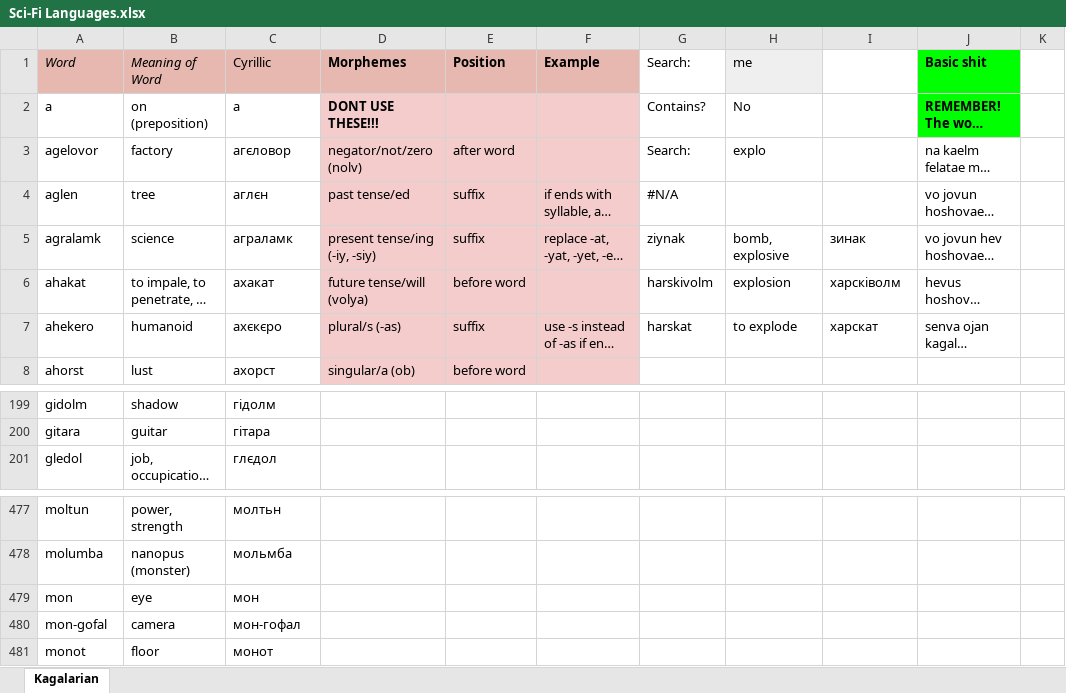
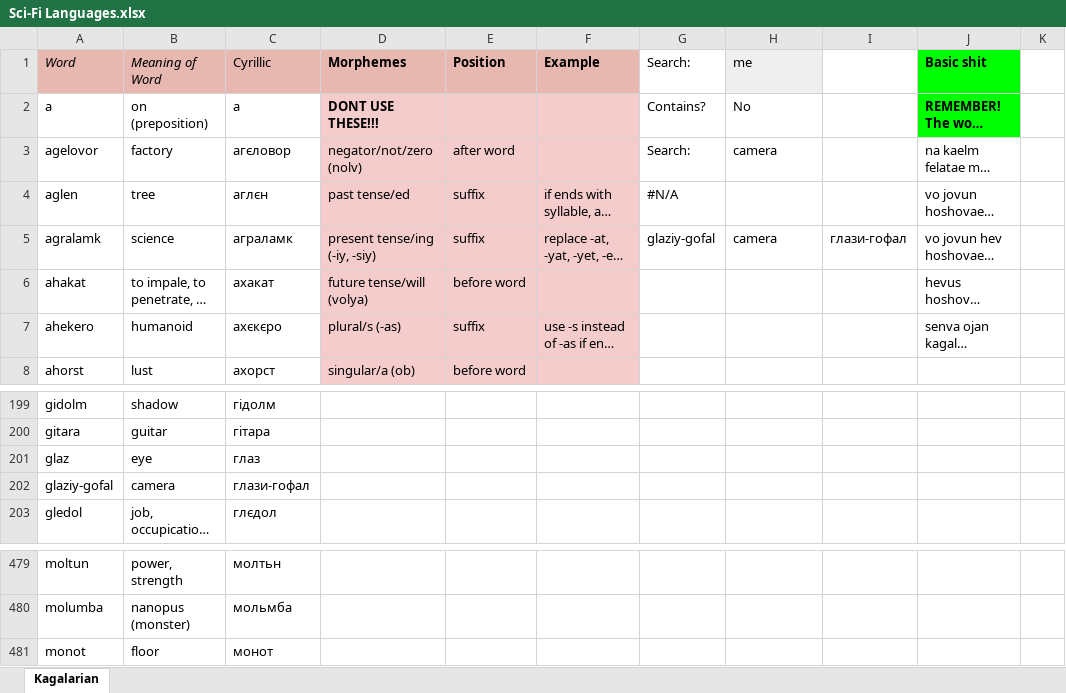
Before and after one commit to Oneo64/Starlattice, an Excel workbook: Conlangs/Sci-Fi Languages.xlsx, sheet Kagalarian, drawn as a sheet; only a part is shown, gaps mark what is left out; long unchanged cells end in …; values as stored, in another font and other column widths than the file's, no borders; charts and pictures not drawn; removed rows and columns are numbered as before the commit, all else as after; the diff names each change by its address in the sheet, - before the commit and + after, or states it on an @@ line.

Commit message:
Update Sci-Fi Languages.xlsx

```diff
--- a/Conlangs/Sci-Fi Languages.xlsx (sheet Kagalarian)
+++ b/Conlangs/Sci-Fi Languages.xlsx (sheet Kagalarian)
-H3 (me): explo
+H3 (me): camera
-G5 (Search:): ziynak
+G5 (Search:): glaziy-gofal
-H5 (me): bomb, explosive
+H5 (me): camera
-I5: зинак
+I5: глази-гофал
-G6 (Search:): harskivolm
+G6 (Search:): (empty)
-H6 (me): explosion
+H6 (me): (empty)
-I6: харсківолм
+I6: (empty)
-G7 (Search:): harskat
+G7 (Search:): (empty)
-H7 (me): to explode
+H7 (me): (empty)
-I7: харскат
+I7: (empty)
+row 201: glaz | eye | глаз
+row 202: glaziy-gofal | camera | глази-гофал
-row 479: mon | eye | мон
-row 480: mon-gofal | camera | мон-гофал
```
